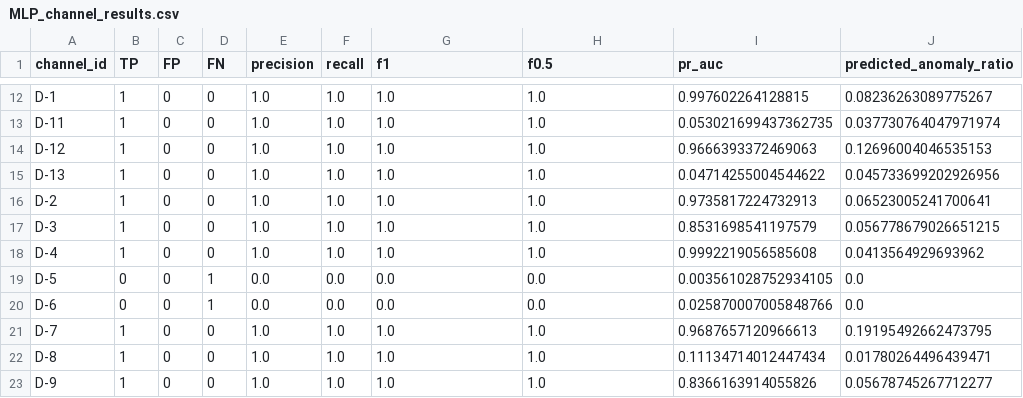
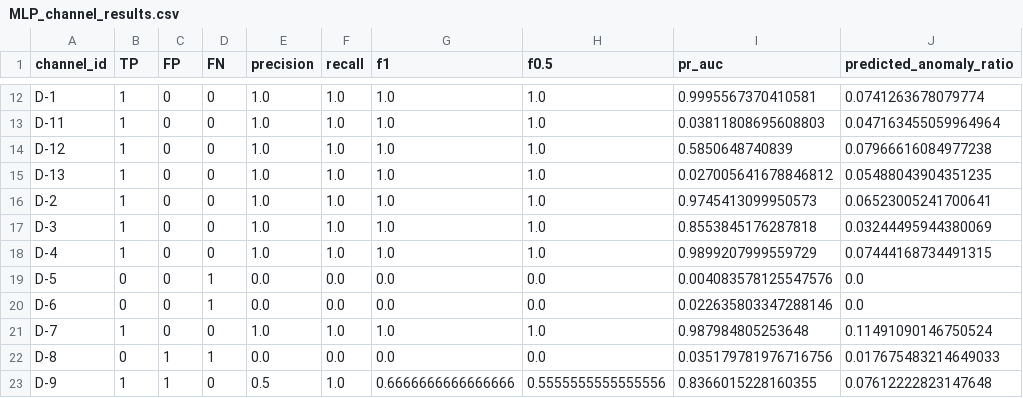
Before and after one commit to LucianoScarpino/Anomaly_Detection_Nasa_SMAP, a CSV file: Results/MLP/MLP_channel_results.csv, drawn as a sheet; only a part is shown, gaps mark what is left out; the diff covers the shown part only; the diff names each change by its address in the sheet, - before the commit and + after, or states it on an @@ line.

```diff
--- a/Results/MLP/MLP_channel_results.csv
+++ b/Results/MLP/MLP_channel_results.csv
-I12 (pr_auc): 0.997602264128815
+I12 (pr_auc): 0.9995567370410581
-J12 (predicted_anomaly_ratio): 0.08236263089775267
+J12 (predicted_anomaly_ratio): 0.0741263678079774
-I13 (pr_auc): 0.053021699437362735
+I13 (pr_auc): 0.03811808695608803
-J13 (predicted_anomaly_ratio): 0.037730764047971974
+J13 (predicted_anomaly_ratio): 0.047163455059964964
-I14 (pr_auc): 0.9666393372469063
+I14 (pr_auc): 0.5850648740839
-J14 (predicted_anomaly_ratio): 0.12696004046535153
+J14 (predicted_anomaly_ratio): 0.07966616084977238
-I15 (pr_auc): 0.04714255004544622
+I15 (pr_auc): 0.027005641678846812
-J15 (predicted_anomaly_ratio): 0.045733699202926956
+J15 (predicted_anomaly_ratio): 0.05488043904351235
-I16 (pr_auc): 0.9735817224732913
+I16 (pr_auc): 0.9745413099950573
-I17 (pr_auc): 0.8531698541197579
+I17 (pr_auc): 0.8553845176287818
-J17 (predicted_anomaly_ratio): 0.056778679026651215
+J17 (predicted_anomaly_ratio): 0.03244495944380069
-I18 (pr_auc): 0.9992219056585608
+I18 (pr_auc): 0.9899207999559729
-J18 (predicted_anomaly_ratio): 0.0413564929693962
+J18 (predicted_anomaly_ratio): 0.07444168734491315
-I19 (pr_auc): 0.003561028752934105
+I19 (pr_auc): 0.004083578125547576
-I20 (pr_auc): 0.025870007005848766
+I20 (pr_auc): 0.022635803347288146
-I21 (pr_auc): 0.9687657120966613
+I21 (pr_auc): 0.987984805253648
-J21 (predicted_anomaly_ratio): 0.19195492662473795
+J21 (predicted_anomaly_ratio): 0.11491090146750524
-B22 (TP): 1
+B22 (TP): 0
-C22:C23 (FP): 0
+C22:C23 (FP): 1
-D22 (FN): 0
+D22 (FN): 1
-E22 (precision): 1.0
+E22 (precision): 0.0
-F22 (recall): 1.0
+F22 (recall): 0.0
-G22 (f1): 1.0
+G22 (f1): 0.0
-H22 (f0.5): 1.0
+H22 (f0.5): 0.0
-I22 (pr_auc): 0.11134714012447434
+I22 (pr_auc): 0.035179781976716756
-J22 (predicted_anomaly_ratio): 0.01780264496439471
+J22 (predicted_anomaly_ratio): 0.017675483214649033
-E23 (precision): 1.0
+E23 (precision): 0.5
-G23 (f1): 1.0
+G23 (f1): 0.6666666666666666
-H23 (f0.5): 1.0
+H23 (f0.5): 0.5555555555555556
-I23 (pr_auc): 0.8366163914055826
+I23 (pr_auc): 0.8366015228160355
-J23 (predicted_anomaly_ratio): 0.05678745267712277
+J23 (predicted_anomaly_ratio): 0.07612222823147648
```
Also changed, not shown: 112 edited cells elsewhere in this file, Results/AE/AE_channel_results.csv, Results/LSTM/lstm_channel_results.csv, 10 other files.
